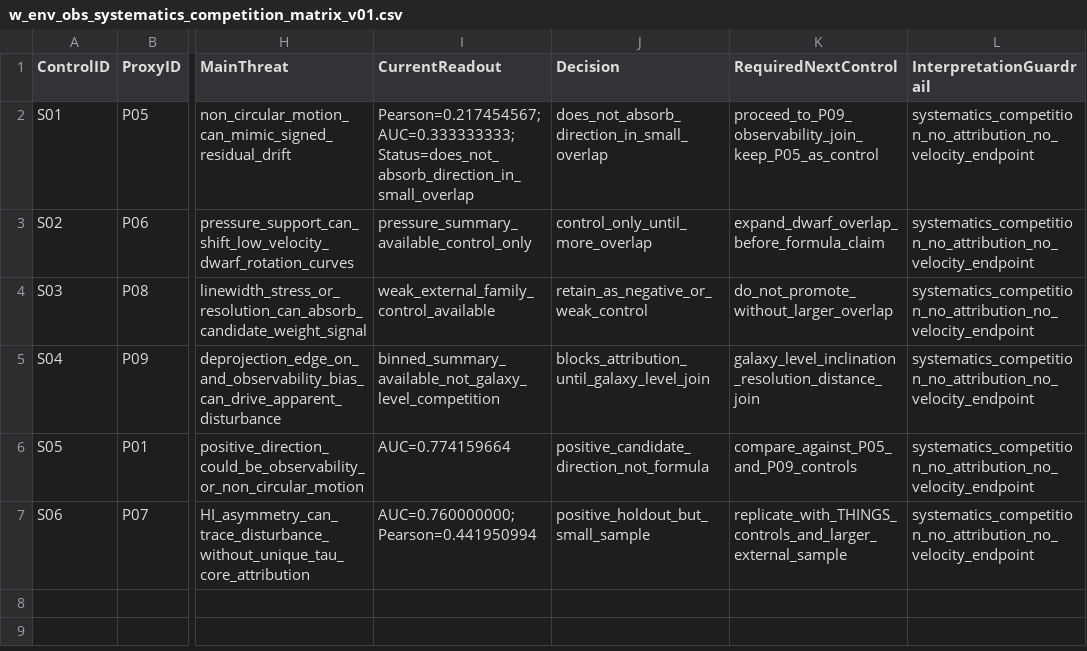
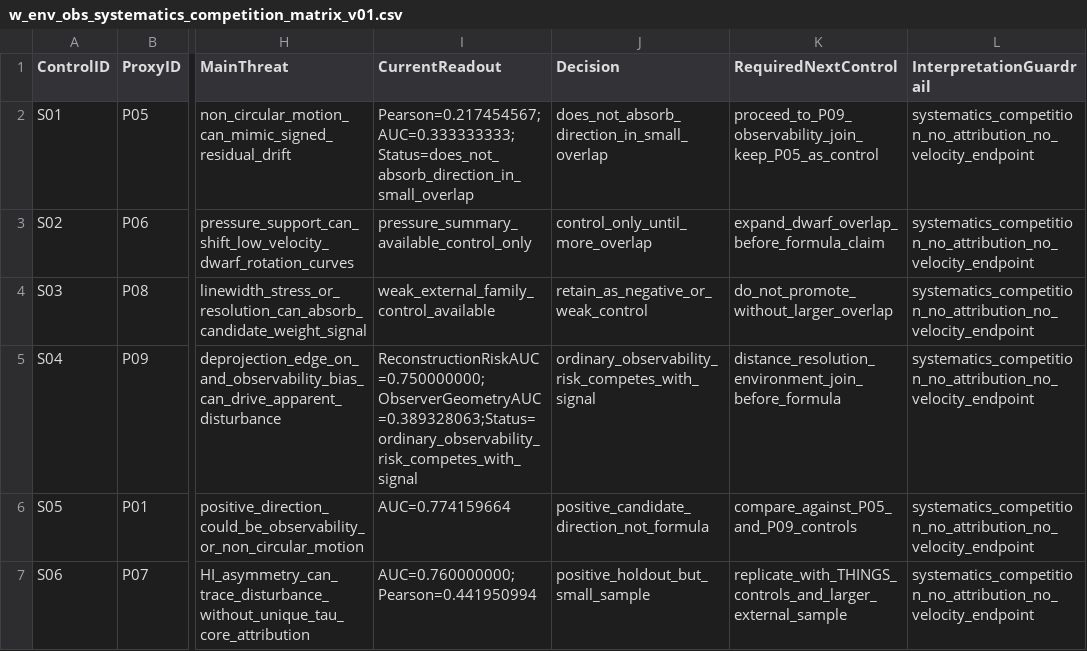
Before and after one commit to tau-core-research/sparc-residual-disturbance-paper2, a CSV file: studies/sparc_residual_disturbance_inference_v01/packet_v01_seed/w_env_obs_systematics_competition_matrix_v01.csv, drawn as a sheet; only a part is shown, gaps mark what is left out; the diff names each change by its address in the sheet, - before the commit and + after, or states it on an @@ line.

Commit message:
Add P09 observability decomposition

```diff
--- a/studies/sparc_residual_disturbance_inference_v01/packet_v01_seed/w_env_obs_systematics_competition_matrix_v01.csv
+++ b/studies/sparc_residual_disturbance_inference_v01/packet_v01_seed/w_env_obs_systematics_competition_matrix_v01.csv
-I5 (CurrentReadout): binned_summary_available_not_galaxy_level_competition
+I5 (CurrentReadout): ReconstructionRiskAUC=0.750000000;ObserverGeometryAUC=0.389328063;Status=ordinary_observability_risk_competes_with_signal
-J5 (Decision): blocks_attribution_until_galaxy_level_join
+J5 (Decision): ordinary_observability_risk_competes_with_signal
-K5 (RequiredNextControl): galaxy_level_inclination_resolution_distance_join
+K5 (RequiredNextControl): distance_resolution_environment_join_before_formula
```
Also changed, not shown: studies/sparc_residual_disturbance_inference_v01/packet_v01_seed/w_env_obs_systematics_competition_readiness_v01.csv, 10 other files.
